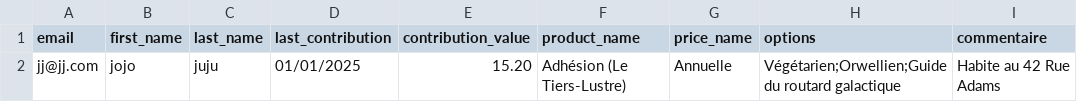
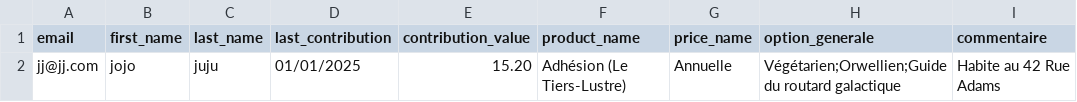
Before and after one commit to TiBillet/Lespass, a CSV file: import_membership_csv_exemple.csv, drawn as a sheet.

Commit message:
- Bug on import csv - Add options on product admin

```diff
--- a/import_membership_csv_exemple.csv
+++ b/import_membership_csv_exemple.csv
@@ -1,2 +1,2 @@
-email,first_name,last_name,last_contribution,contribution_value,product_name,price_name,options,commentaire
+email,first_name,last_name,last_contribution,contribution_value,product_name,price_name,option_generale,commentaire
 jj@jj.com,jojo,juju,01/01/2025,15.20,Adhésion (Le Tiers-Lustre),Annuelle,Végétarien;Orwellien;Guide du routard galactique,Habite au 42 Rue Adams
```
Also changed, not shown: 5 other files.
